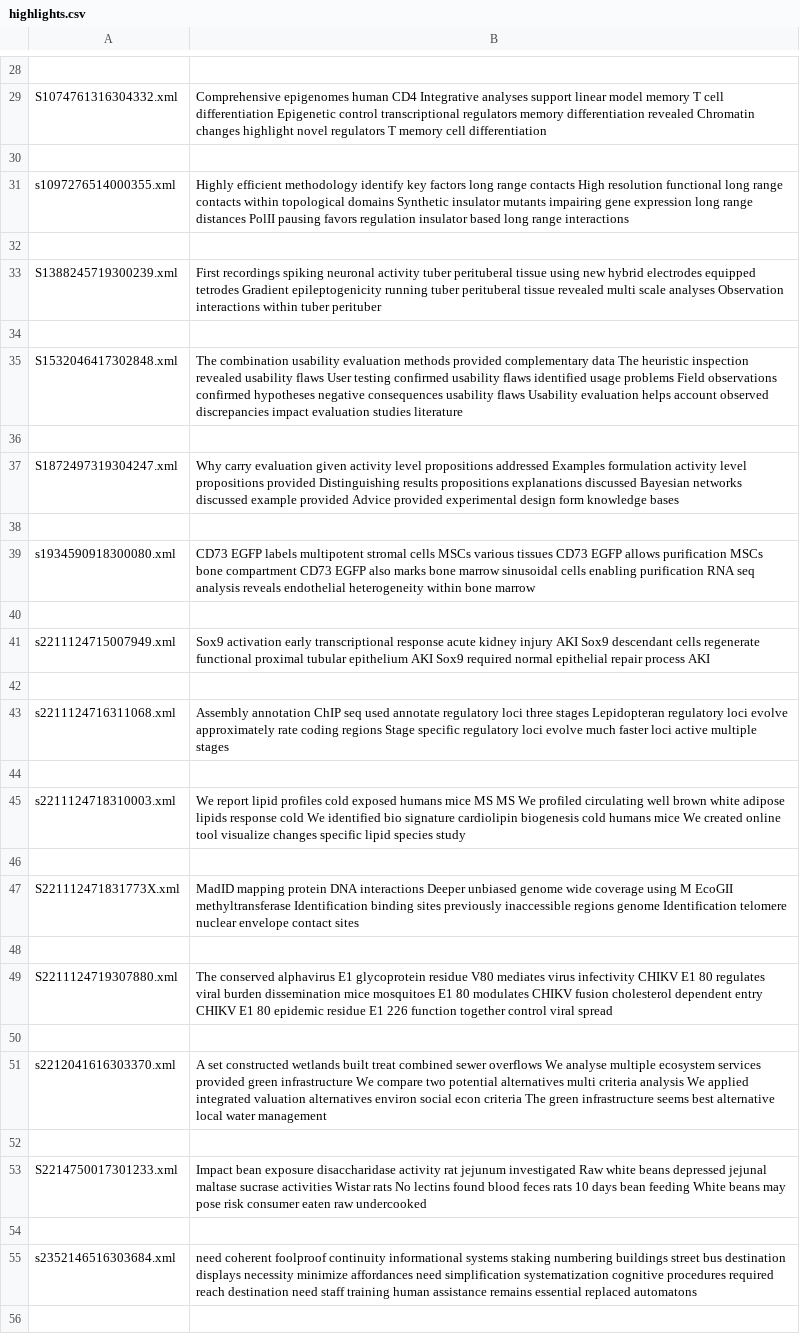
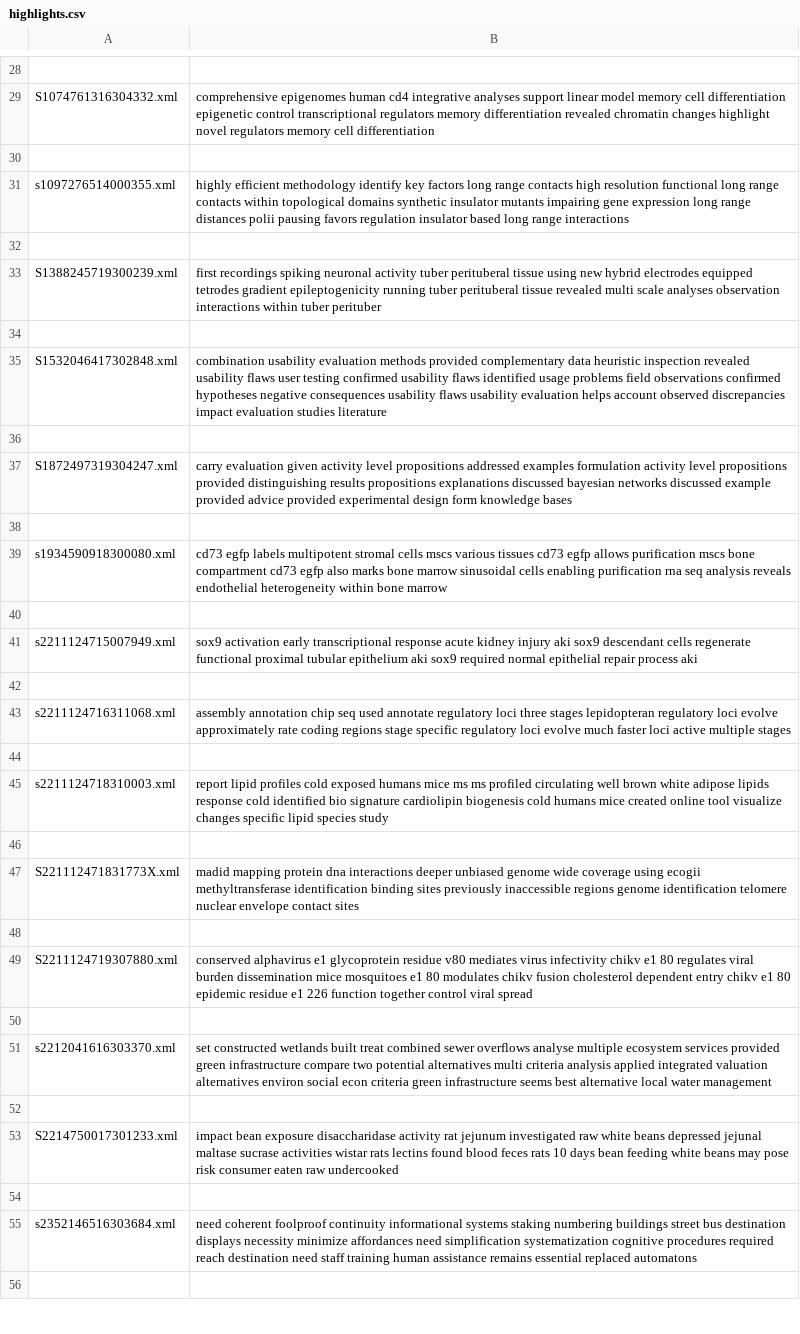
Before and after one commit to sj2812/NLP, a CSV file: highlights.csv, drawn as a sheet; only a part is shown, gaps mark what is left out; the diff covers the shown part only; the diff names each change by its address in the sheet, - before the commit and + after, or states it on an @@ line.

```diff
--- a/highlights.csv
+++ b/highlights.csv
-B29: Comprehensive epigenomes human CD4 Integrative analyses support linear model memory T cell differentiation Epigenetic control transcriptional regulators memory differentiation revealed Chromatin changes highlight novel regulators T memory cell…
+B29: comprehensive epigenomes human cd4 integrative analyses support linear model memory cell differentiation epigenetic control transcriptional regulators memory differentiation revealed chromatin changes highlight novel regulators memory cell…
-B31: Highly efficient methodology identify key factors long range contacts High resolution functional long range contacts within topological domains Synthetic insulator mutants impairing gene expression long range distances PolII pausing favors…
+B31: highly efficient methodology identify key factors long range contacts high resolution functional long range contacts within topological domains synthetic insulator mutants impairing gene expression long range distances polii pausing favors…
-B33: First recordings spiking neuronal activity tuber perituberal tissue using new hybrid electrodes equipped tetrodes Gradient epileptogenicity running tuber perituberal tissue revealed multi scale analyses Observation interactions within…
+B33: first recordings spiking neuronal activity tuber perituberal tissue using new hybrid electrodes equipped tetrodes gradient epileptogenicity running tuber perituberal tissue revealed multi scale analyses observation interactions within…
-B35: The combination usability evaluation methods provided complementary data The heuristic inspection revealed usability flaws User testing confirmed usability flaws identified usage problems Field observations confirmed hypotheses negative consequences usability flaws Usability evaluation helps…
+B35: combination usability evaluation methods provided complementary data heuristic inspection revealed usability flaws user testing confirmed usability flaws identified usage problems field observations confirmed hypotheses negative consequences usability flaws usability evaluation helps…
-B37: Why carry evaluation given activity level propositions addressed Examples formulation activity level propositions provided Distinguishing results propositions explanations discussed Bayesian networks discussed example provided Advice provided experimental…
+B37: carry evaluation given activity level propositions addressed examples formulation activity level propositions provided distinguishing results propositions explanations discussed bayesian networks discussed example provided advice provided experimental…
-B39: CD73 EGFP labels multipotent stromal cells MSCs various tissues CD73 EGFP allows purification MSCs bone compartment CD73 EGFP also marks bone marrow sinusoidal cells enabling purification RNA seq analysis…
+B39: cd73 egfp labels multipotent stromal cells mscs various tissues cd73 egfp allows purification mscs bone compartment cd73 egfp also marks bone marrow sinusoidal cells enabling purification rna seq analysis…
-B41: Sox9 activation early transcriptional response acute kidney injury AKI Sox9 descendant cells regenerate functional proximal tubular epithelium AKI Sox9 required normal epithelial repair process AKI
+B41: sox9 activation early transcriptional response acute kidney injury aki sox9 descendant cells regenerate functional proximal tubular epithelium aki sox9 required normal epithelial repair process aki
-B43: Assembly annotation ChIP seq used annotate regulatory loci three stages Lepidopteran regulatory loci evolve approximately rate coding regions Stage specific regulatory…
+B43: assembly annotation chip seq used annotate regulatory loci three stages lepidopteran regulatory loci evolve approximately rate coding regions stage specific regulatory…
-B45: We report lipid profiles cold exposed humans mice MS MS We profiled circulating well brown white adipose lipids response cold We identified bio signature cardiolipin biogenesis cold humans mice We created online…
+B45: report lipid profiles cold exposed humans mice ms ms profiled circulating well brown white adipose lipids response cold identified bio signature cardiolipin biogenesis cold humans mice created online…
-B47: MadID mapping protein DNA interactions Deeper unbiased genome wide coverage using M EcoGII methyltransferase Identification binding sites previously inaccessible regions genome Identification telomere nuclear…
+B47: madid mapping protein dna interactions deeper unbiased genome wide coverage using ecogii methyltransferase identification binding sites previously inaccessible regions genome identification telomere nuclear…
-B49: The conserved alphavirus E1 glycoprotein residue V80 mediates virus infectivity CHIKV E1 80 regulates viral burden dissemination mice mosquitoes E1 80 modulates CHIKV fusion cholesterol dependent entry CHIKV E1 80 epidemic residue E1 226 function…
+B49: conserved alphavirus e1 glycoprotein residue v80 mediates virus infectivity chikv e1 80 regulates viral burden dissemination mice mosquitoes e1 80 modulates chikv fusion cholesterol dependent entry chikv e1 80 epidemic residue e1 226 function…
-B51: A set constructed wetlands built treat combined sewer overflows We analyse multiple ecosystem services provided green infrastructure We compare two potential alternatives multi criteria analysis We applied integrated valuation alternatives environ social econ criteria The green infrastructure…
+B51: set constructed wetlands built treat combined sewer overflows analyse multiple ecosystem services provided green infrastructure compare two potential alternatives multi criteria analysis applied integrated valuation alternatives environ social econ criteria green infrastructure…
-B53: Impact bean exposure disaccharidase activity rat jejunum investigated Raw white beans depressed jejunal maltase sucrase activities Wistar rats No lectins found blood feces rats 10 days bean feeding White beans may…
+B53: impact bean exposure disaccharidase activity rat jejunum investigated raw white beans depressed jejunal maltase sucrase activities wistar rats lectins found blood feces rats 10 days bean feeding white beans may…
```
Also changed, not shown: 18 edited cells elsewhere in this file, abstract.csv, 3 other files.
